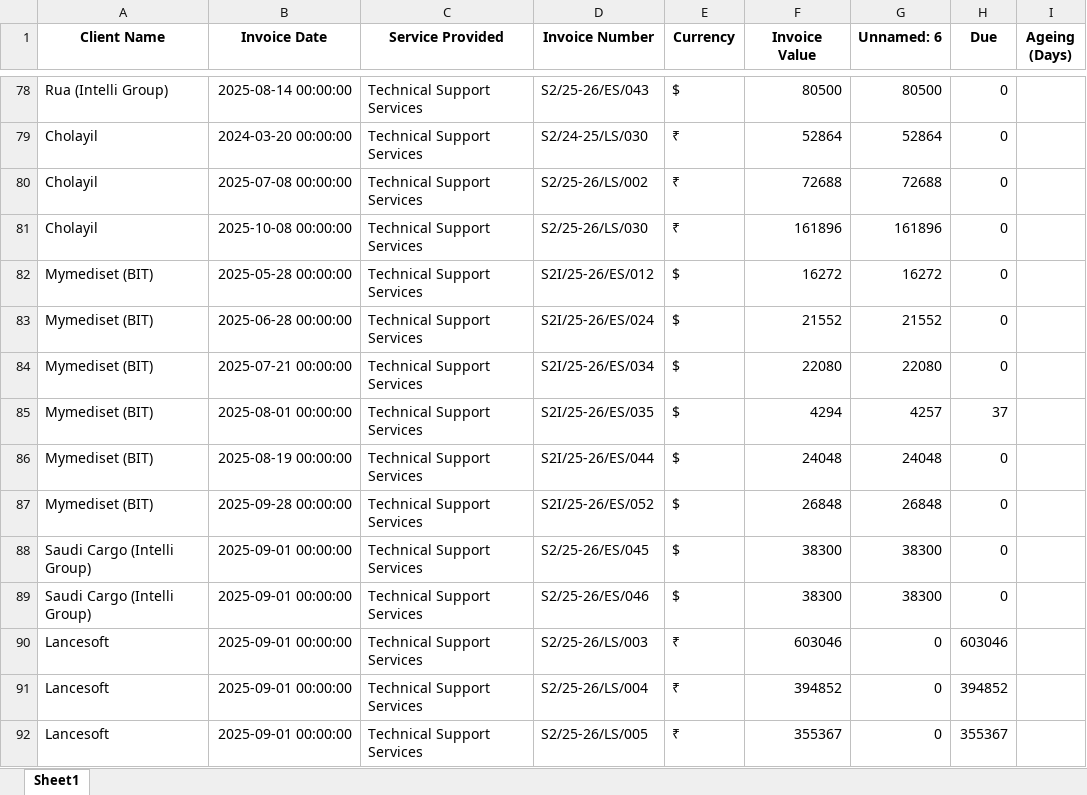
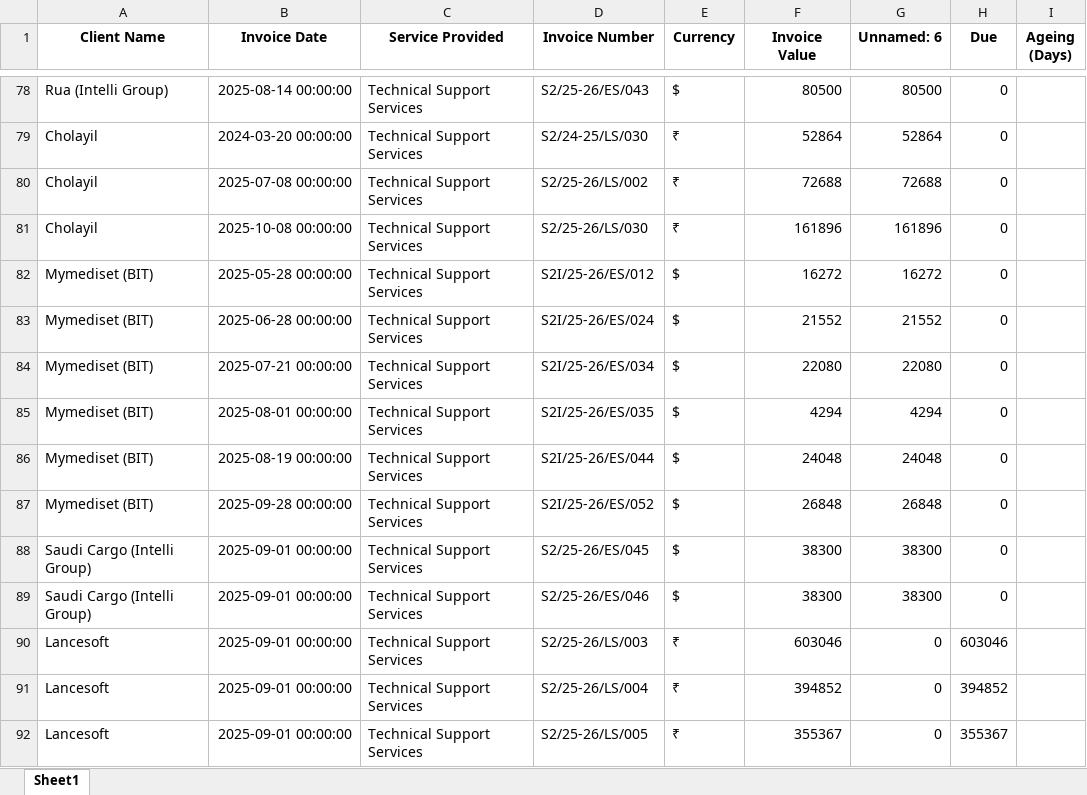
Before and after one commit to CodeErr-Sid/S2_Client_Mailer, an Excel workbook: data/last_uploaded.xlsx, sheet Sheet1, drawn as a sheet; only a part is shown, gaps mark what is left out; values as stored, in another font and other column widths than the file's, no borders; the diff names each change by its address in the sheet, - before the commit and + after, or states it on an @@ line.

```diff
--- a/data/last_uploaded.xlsx (sheet Sheet1)
+++ b/data/last_uploaded.xlsx (sheet Sheet1)
-G85 (Unnamed: 6): 4257
+G85 (Unnamed: 6): 4294
-H85 (Due): 37
+H85 (Due): 0
```
Also changed, not shown: uploads/last_uploaded.xlsx, 3 other files.
